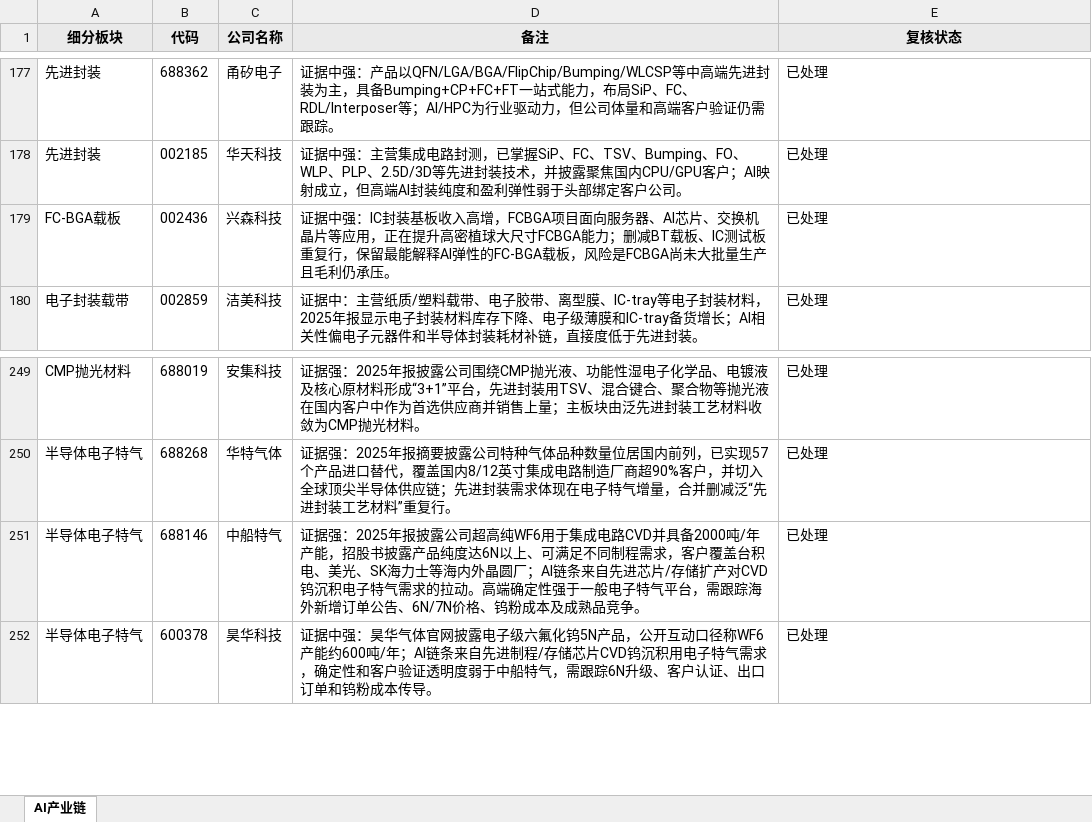
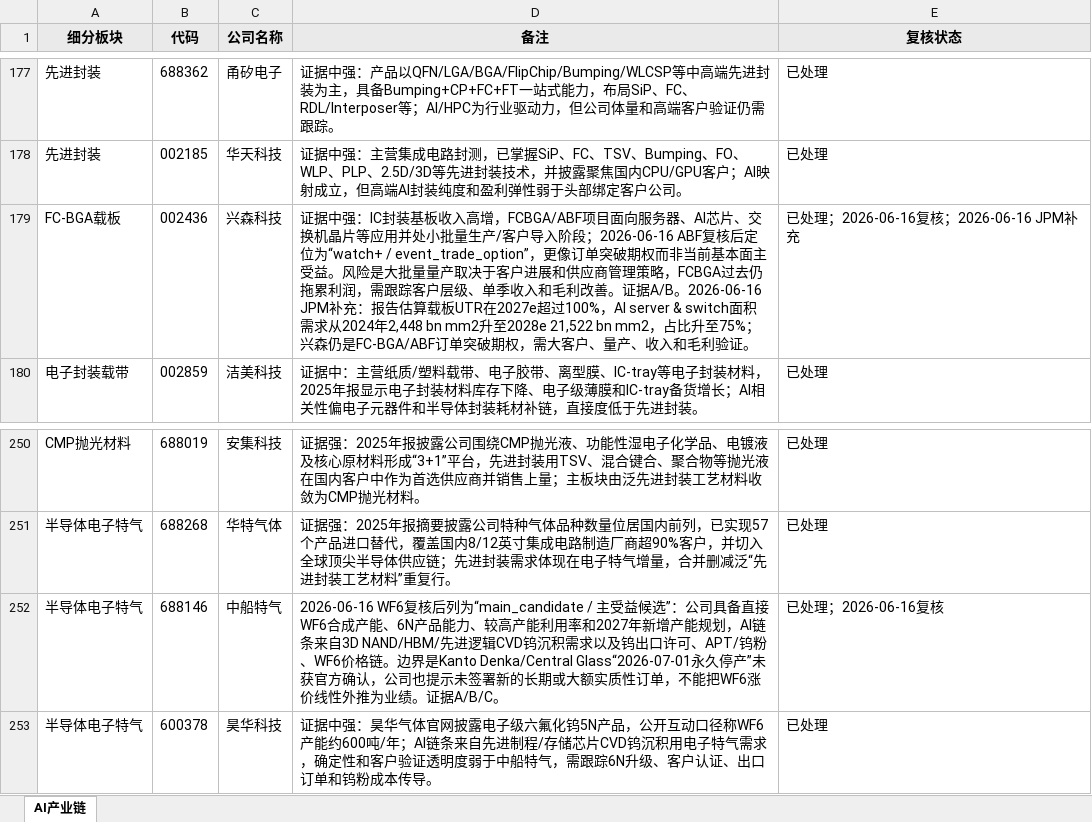
Before and after one commit to niliangrui1995-web/industry-chain-research, an Excel workbook: AI产业链.xlsx, sheet AI产业链, drawn as a sheet; only a part is shown, gaps mark what is left out; values as stored, in another font and other column widths than the file's, no borders; addresses are those after the commit; the diff covers the shown part only; the diff names each change by its address in the sheet, - before the commit and + after, or states it on an @@ line.

```diff
--- a/AI产业链.xlsx (sheet AI产业链)
+++ b/AI产业链.xlsx (sheet AI产业链)
-D179 (备注): …入高增，FCBGA项目面向服务器、AI芯片、交换机晶片等应用，正在提升高密植球大尺寸FCBGA能力；删减BT载板、IC测试板重复行，保留最能解释AI弹性的FC-BGA载板，风险是FCBGA尚未大批量生产且毛利仍承压。
+D179 (备注): …入高增，FCBGA/ABF项目面向服务器、AI芯片、交换机晶片等应用并处小批量生产/客户导入阶段；2026-06-16 ABF复核后定位为“watch+ / event_trade_option”，更像订单突破期权而非当前基本面主受益。风险是大批量量产取决于客户进展和供应商管理策略，FCBGA过去仍拖累利润，需跟踪客户层级、单季收入和毛利改善。证据A/B。2026-06-16 JPM补充：报告估算载板UTR在2027e超过100%，AI server & switch面积需求从2024年2,448 bn mm2升至2028e 21,522 bn mm2，占比升至75%；兴森仍是FC-BGA/ABF订单突破期权，需大客户、量产、收入和毛利验证。
-E179 (复核状态): 已处理
+E179 (复核状态): 已处理；2026-06-16复核；2026-06-16 JPM补充
-D252 (备注): 证据强：2025年报披露公司超高纯WF6用于集成电路CVD并具备2000吨/年产能，招股书披露产品纯度达6N以上、可满足不同制程需求，客户覆盖台积电、美光、SK海力士等海内外晶圆厂；AI链条来自先进芯片/存储扩产对CVD钨沉积电子特气需求的拉动。高端确定性强于一般电子特气平台，需跟踪海外新增订单公告、6N/7N价格、钨粉成本及成熟品竞争。
+D252 (备注): 2026-06-16 WF6复核后列为“main_candidate / 主受益候选”：公司具备直接WF6合成产能、6N产品能力、较高产能利用率和2027年新增产能规划，AI链条来自3D NAND/HBM/先进逻辑CVD钨沉积需求以及钨出口许可、APT/钨粉、WF6价格链。边界是Kanto Denka/Central Glass“2026-07-01永久停产”未获官方确认，公司也提示未签署新的长期或大额实质性订单，不能把WF6涨价线性外推为业绩。证据A/B/C。
-E252 (复核状态): 已处理
+E252 (复核状态): 已处理；2026-06-16复核
```
Also changed, not shown: 1 added row and 20 edited cells elsewhere in this sheet, 6 other files.
